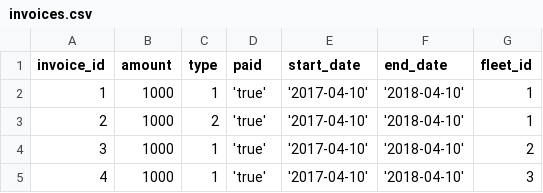
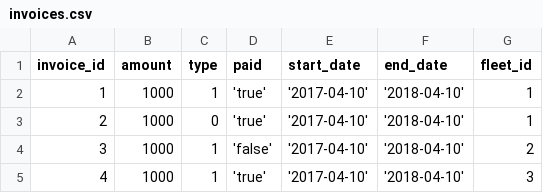
Before and after one commit to domien96/SolvasFleet, a CSV file: backend/src/seed/python/invoices.csv, drawn as a sheet.

Commit message:
fix invoicetype at seed

```diff
--- a/backend/src/seed/python/invoices.csv
+++ b/backend/src/seed/python/invoices.csv
@@ -2,4 +2,4 @@ invoice_id,amount,type,paid,start_date,end_date,fleet_id
 1,1000,1,'true','2017-04-10','2018-04-10',1
-2,1000,2,'true','2017-04-10','2018-04-10',1
-3,1000,1,'true','2017-04-10','2018-04-10',2
+2,1000,0,'true','2017-04-10','2018-04-10',1
+3,1000,1,'false','2017-04-10','2018-04-10',2
 4,1000,1,'true','2017-04-10','2018-04-10',3
```
